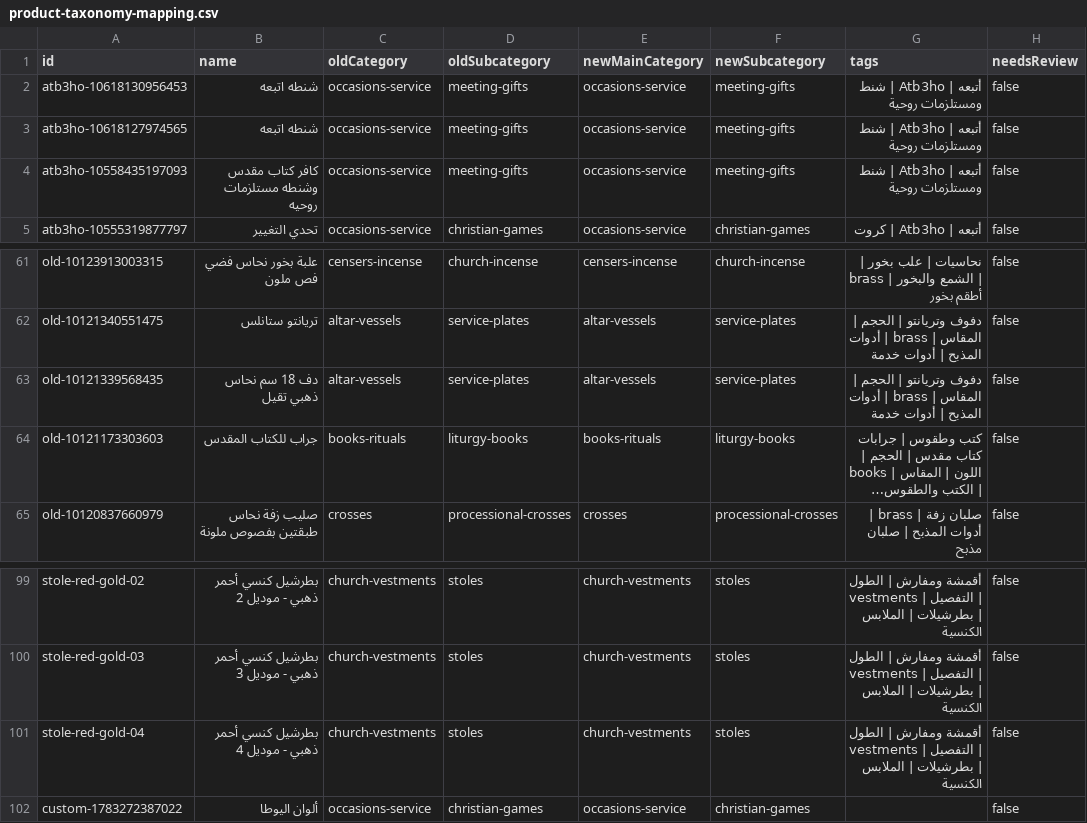
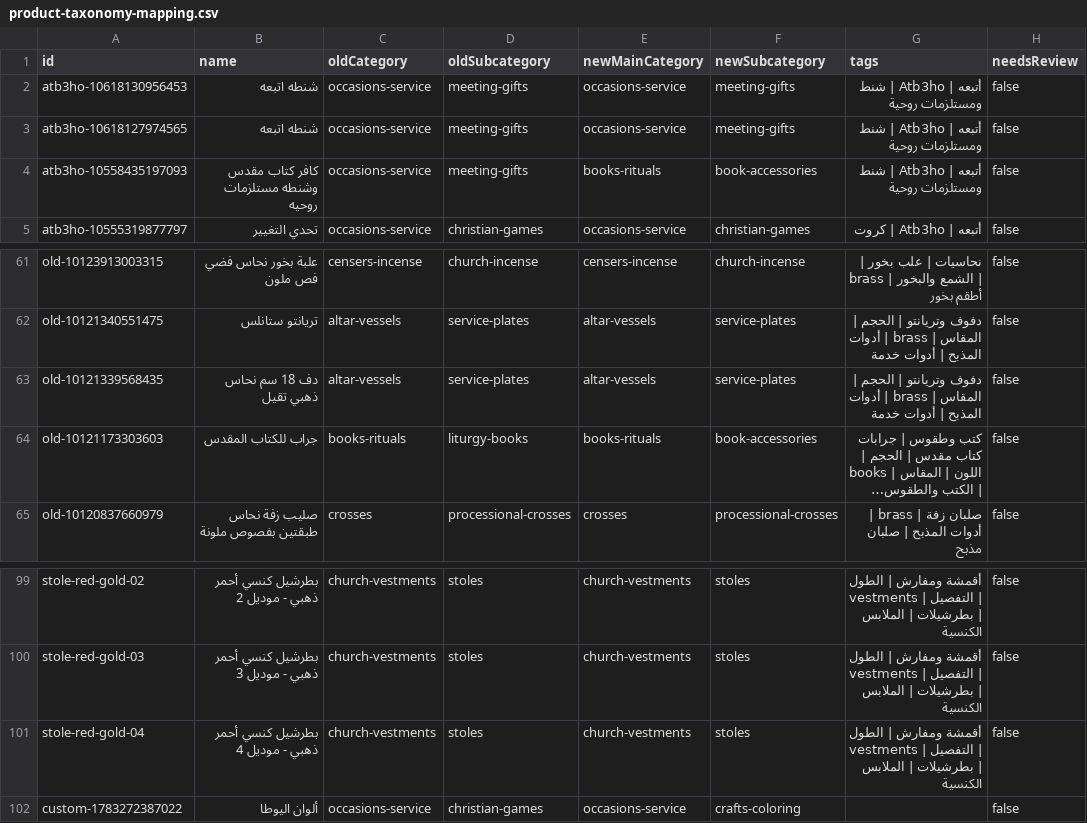
Before and after one commit to michaelnabilmilad-ctrl/popekyrillos-store, a CSV file: product-taxonomy-mapping.csv, drawn as a sheet; only a part is shown, gaps mark what is left out; long unchanged cells end in …; the diff names each change by its address in the sheet, - before the commit and + after, or states it on an @@ line.

Commit message:
Resolve remaining product taxonomy mismatches

```diff
--- a/product-taxonomy-mapping.csv
+++ b/product-taxonomy-mapping.csv
-E4 (newMainCategory): occasions-service
+E4 (newMainCategory): books-rituals
-F4 (newSubcategory): meeting-gifts
+F4 (newSubcategory): book-accessories
-F64 (newSubcategory): liturgy-books
+F64 (newSubcategory): book-accessories
-F102 (newSubcategory): christian-games
+F102 (newSubcategory): crafts-coloring
```
Also changed, not shown: 3 other files.
